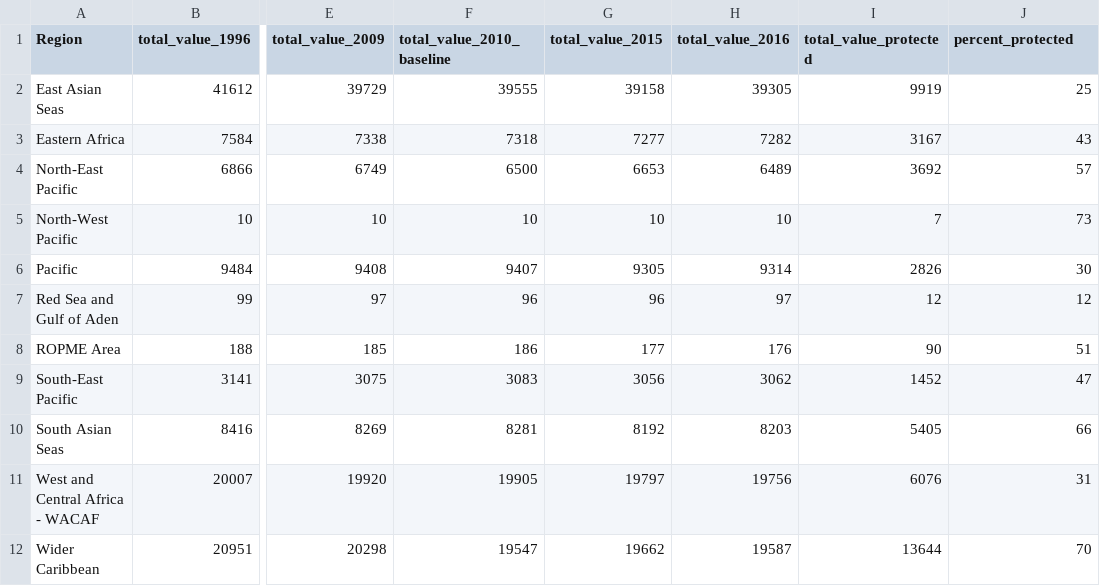
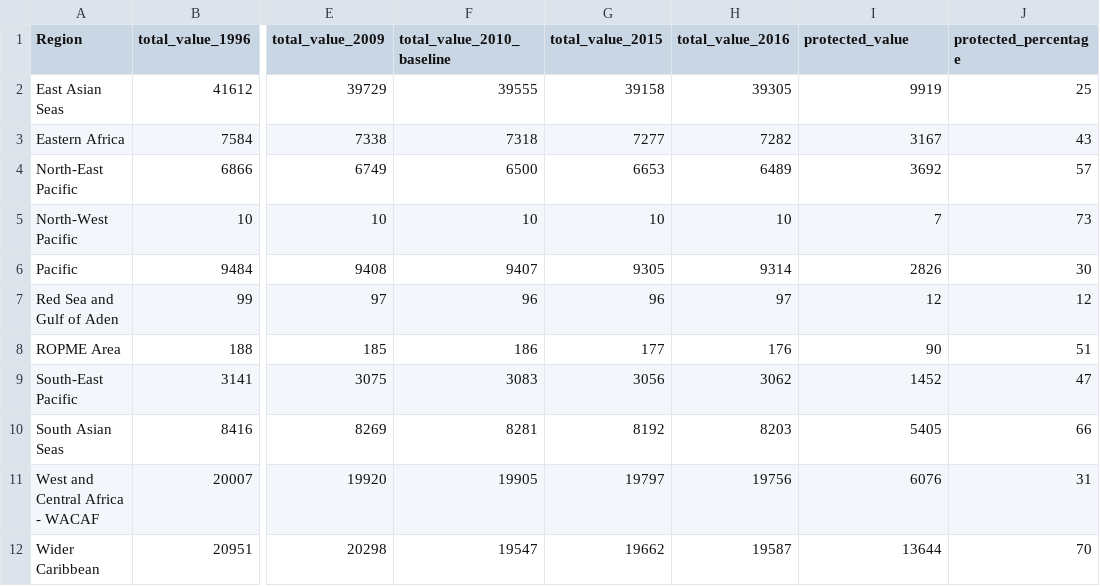
Before and after one commit to unepwcmc/ocean-plus-habitats, a CSV file: lib/data/regions/mangroves.csv, drawn as a sheet; only a part is shown, gaps mark what is left out; the diff names each change by its address in the sheet, - before the commit and + after, or states it on an @@ line.

Commit message:
Fix up the regional csv data

```diff
--- a/lib/data/regions/mangroves.csv
+++ b/lib/data/regions/mangroves.csv
-I1: total_value_protected
+I1: protected_value
-J1: percent_protected
+J1: protected_percentage
```
Also changed, not shown: lib/data/regions/coldcorals.csv, lib/data/regions/coralreefs.csv, 2 other files.
